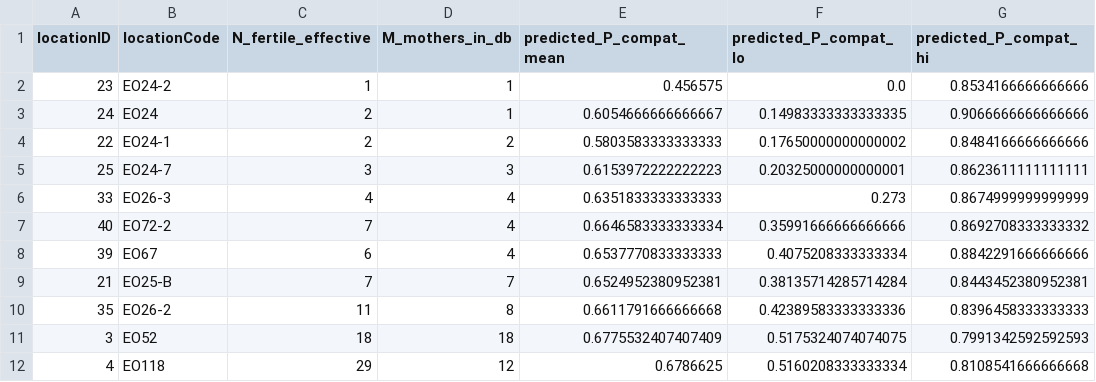
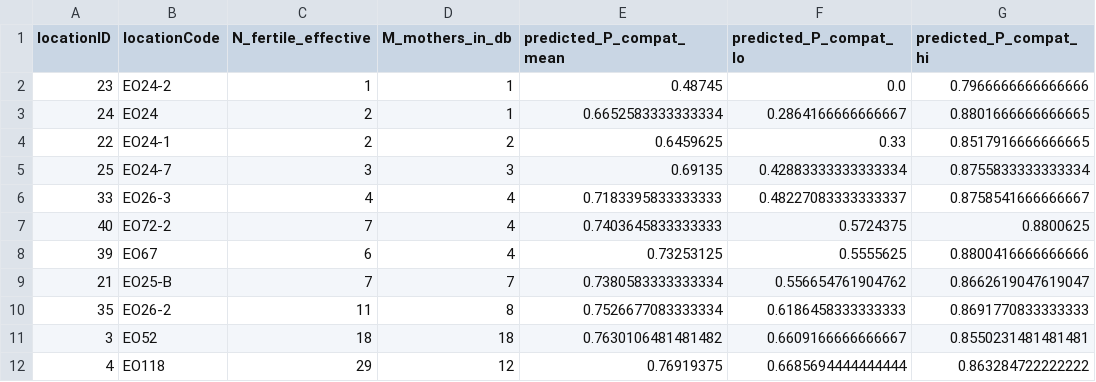
Before and after one commit to svenbuerki/SRK_bioinformatics, a TSV file: tables/Phase5/step30_A_prediction_location_pcompat.tsv, drawn as a sheet; only a part is shown; the diff covers the shown part only.

```diff
--- a/tables/Phase5/step30_A_prediction_location_pcompat.tsv
+++ b/tables/Phase5/step30_A_prediction_location_pcompat.tsv
@@ -1,12 +1,12 @@
 locationID	locationCode	N_fertile_effective	M_mothers_in_db	predicted_P_compat_mean	predicted_P_compat_lo	predicted_P_compat_hi
-23	EO24-2	1	1	0.456575	0.0	0.8534166666666666
-24	EO24	2	1	0.6054666666666667	0.14983333333333335	0.9066666666666666
-22	EO24-1	2	2	0.5803583333333333	0.17650000000000002	0.8484166666666666
-25	EO24-7	3	3	0.6153972222222223	0.20325000000000001	0.8623611111111111
-33	EO26-3	4	4	0.6351833333333333	0.273	0.8674999999999999
-40	EO72-2	7	4	0.6646583333333334	0.35991666666666666	0.8692708333333332
-39	EO67	6	4	0.6537770833333333	0.4075208333333334	0.8842291666666666
-21	EO25-B	7	7	0.6524952380952381	0.38135714285714284	0.8443452380952381
-35	EO26-2	11	8	0.6611791666666668	0.42389583333333336	0.8396458333333333
-3	EO52	18	18	0.6775532407407409	0.5175324074074075	0.7991342592592593
-4	EO118	29	12	0.6786625	0.5160208333333334	0.8108541666666668
+23	EO24-2	1	1	0.48745	0.0	0.7966666666666666
+24	EO24	2	1	0.6652583333333334	0.2864166666666667	0.8801666666666665
+22	EO24-1	2	2	0.6459625	0.33	0.8517916666666665
+25	EO24-7	3	3	0.69135	0.42883333333333334	0.8755833333333334
+33	EO26-3	4	4	0.7183395833333333	0.48227083333333337	0.8758541666666667
+40	EO72-2	7	4	0.7403645833333333	0.5724375	0.8800625
+39	EO67	6	4	0.73253125	0.5555625	0.8800416666666666
+21	EO25-B	7	7	0.7380583333333334	0.556654761904762	0.8662619047619047
+35	EO26-2	11	8	0.7526677083333334	0.6186458333333333	0.8691770833333333
+3	EO52	18	18	0.7630106481481482	0.6609166666666667	0.8550231481481481
+4	EO118	29	12	0.76919375	0.6685694444444444	0.863284722222222
```
Also changed, not shown: 84 edited cells elsewhere in this file, tables/Phase5/srk_fg_class.tsv, tables/Phase5/step30_A_radius_sensitivity_per_location.tsv, 14 other files.
